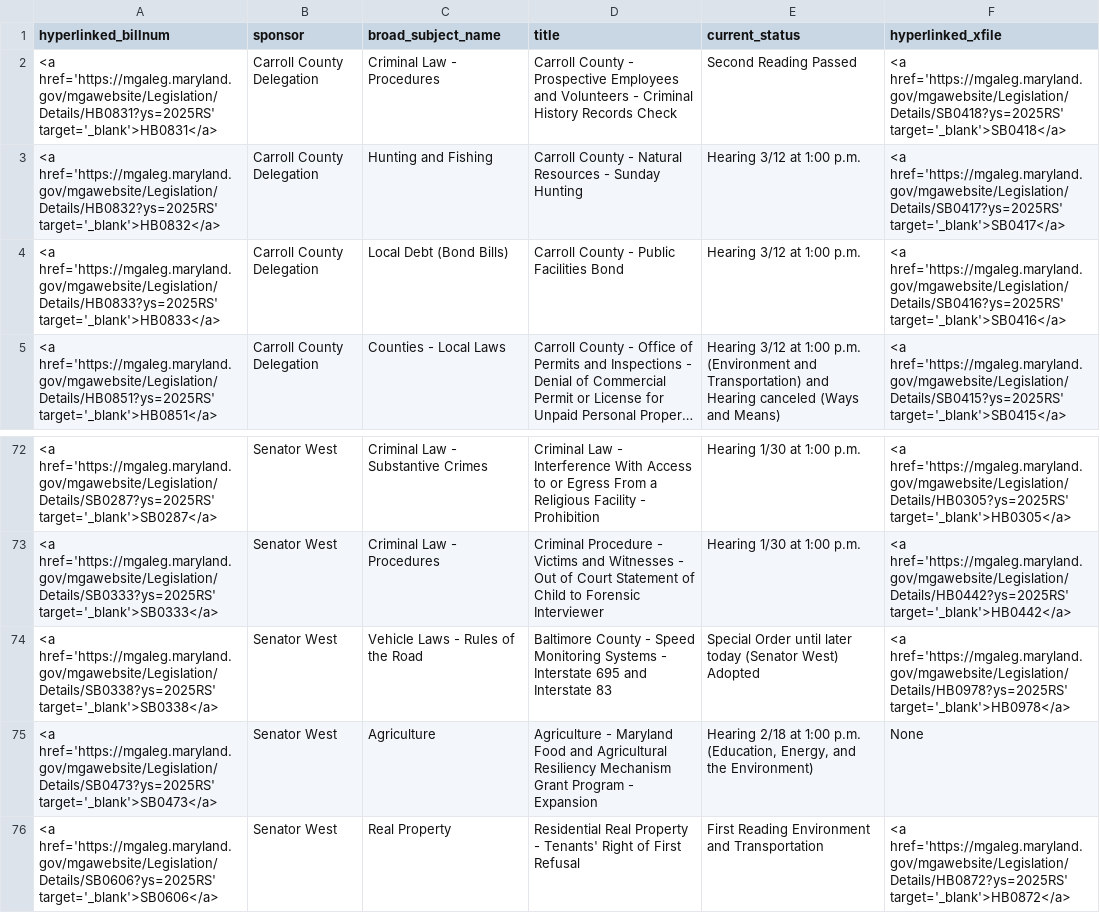
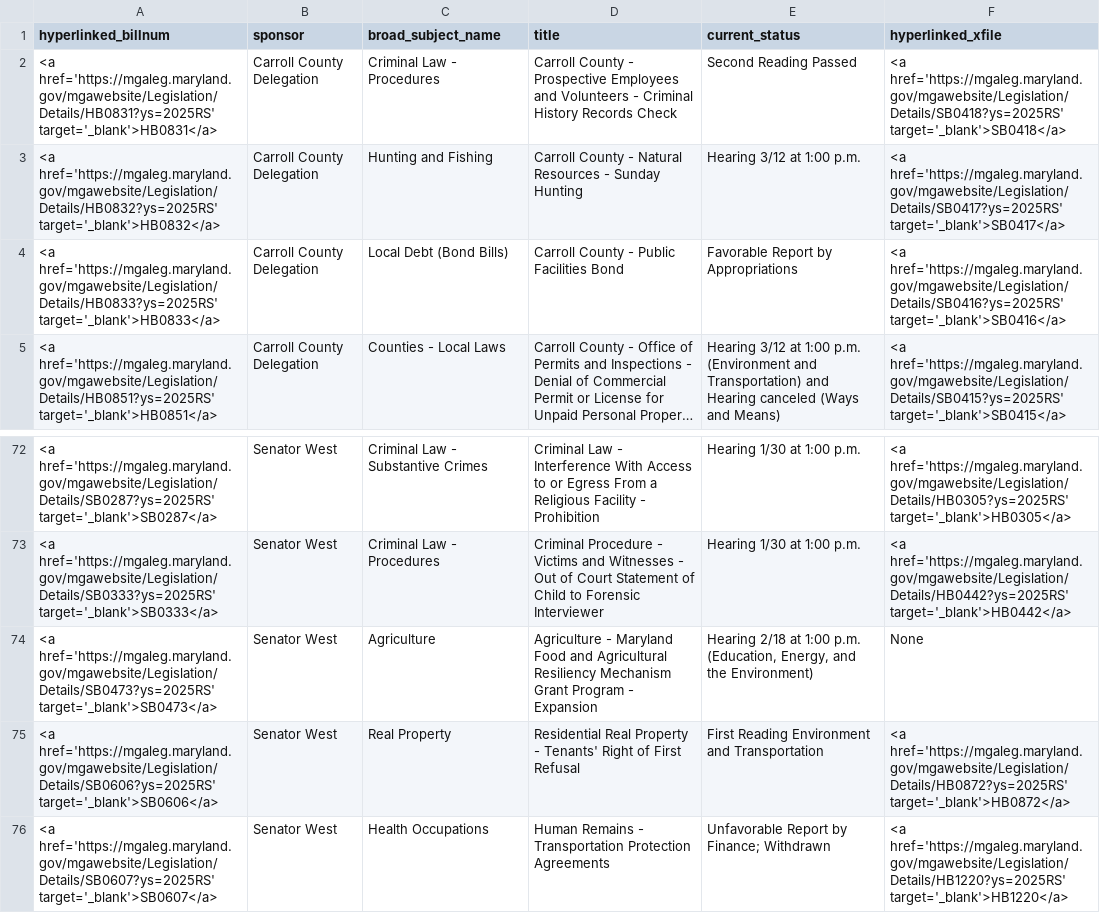
Before and after one commit to Baltimore-Sun/md-ga-bill-tracker, a CSV file: carrolltab.csv, drawn as a sheet; only a part is shown, gaps mark what is left out; the shorter side is filled out with more unchanged rows; long unchanged cells end in …; the diff names each change by its address in the sheet, - before the commit and + after, or states it on an @@ line.

```diff
--- a/carrolltab.csv
+++ b/carrolltab.csv
-E4 (current_status): Hearing 3/12 at 1:00 p.m.
+E4 (current_status): Favorable Report by Appropriations
-row 74: <a href='https://mgaleg.maryland.gov/mgawebsite/Legislation/Details/SB0338?ys=2025RS' target='_blank'>SB0338</a> | Senator West | Vehicle Laws - Rules of the Road | Baltimore County - Speed Monitoring Systems - Interstate 695 and Interstate 83 | Special Order until later today (Senator West) Adopted | <a href='https://mgaleg.maryland.gov/mgawebsite/Legislation/Details/HB0978?ys=2025RS' target='_blank'>HB0978</a>
```
Also changed, not shown: aatab.csv, hartab.csv, 1 other file.
